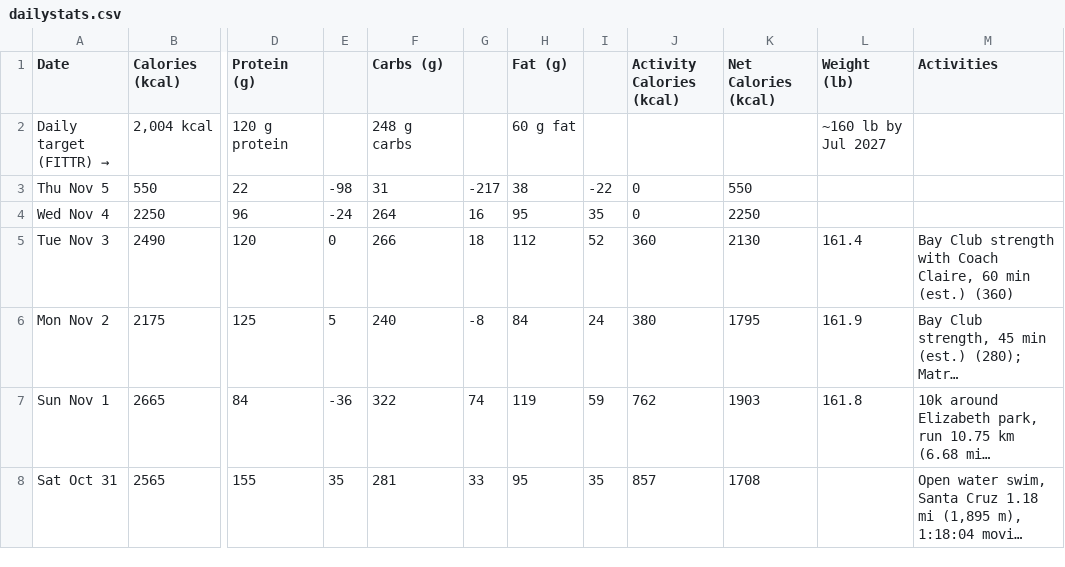
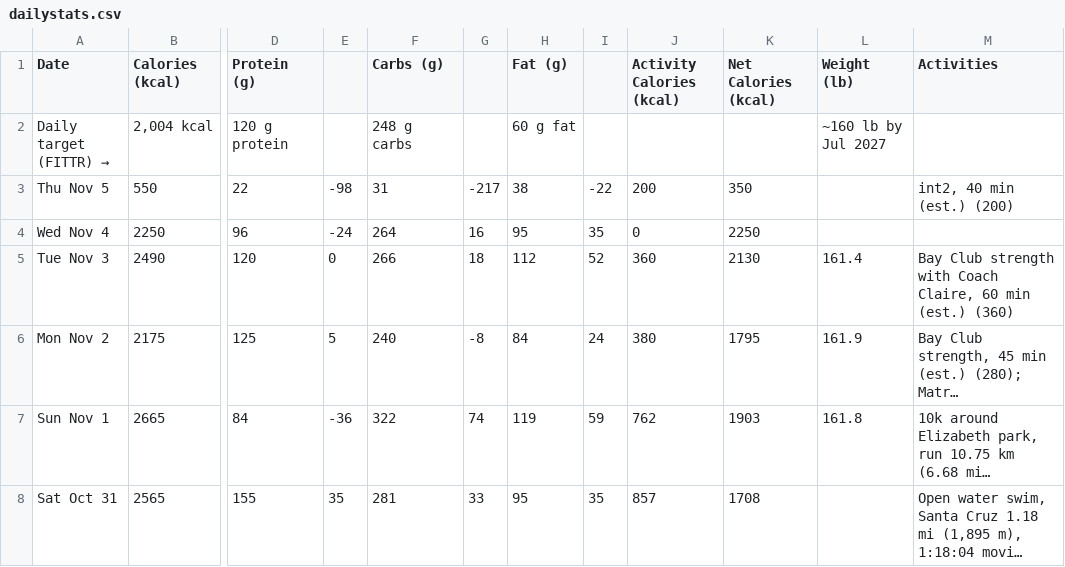
Before and after one commit to ravidev/fitness-dashboard, a CSV file: data/dailystats.csv, drawn as a sheet; only a part is shown, gaps mark what is left out; long unchanged cells end in …; the diff names each change by its address in the sheet, - before the commit and + after, or states it on an @@ line.

```diff
--- a/data/dailystats.csv
+++ b/data/dailystats.csv
-J3 (Activity Calories (kcal)): 0
+J3 (Activity Calories (kcal)): 200
-K3 (Net Calories (kcal)): 550
+K3 (Net Calories (kcal)): 350
-M3 (Activities): (empty)
+M3 (Activities): int2, 40 min (est.) (200)
```
Also changed, not shown: data/racelist.csv, data/summary.csv, 1 other file.
